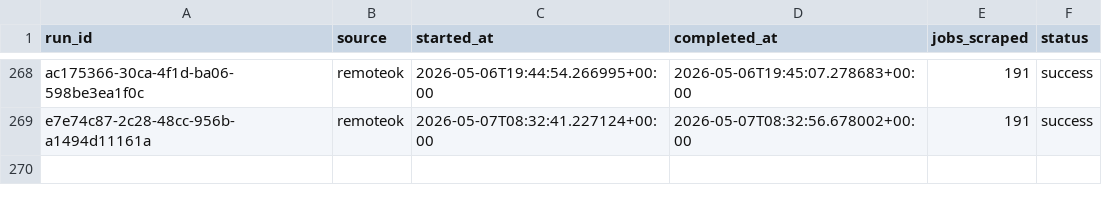
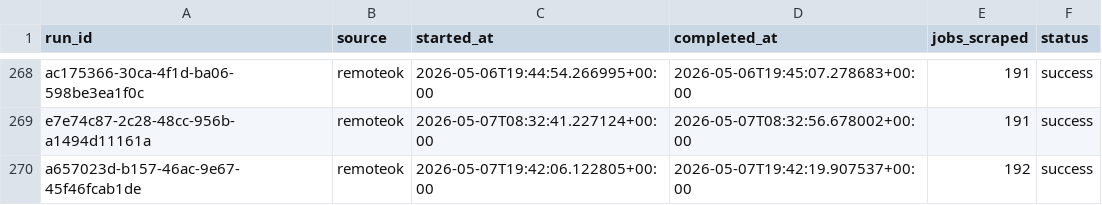
Before and after one commit to tanprabhu/job-market-pulse, a CSV file: data/meta/scrape_runs.csv, drawn as a sheet; only a part is shown, gaps mark what is left out; the diff names each change by its address in the sheet, - before the commit and + after, or states it on an @@ line.

```diff
--- a/data/meta/scrape_runs.csv
+++ b/data/meta/scrape_runs.csv
+row 270: a657023d-b157-46ac-9e67-45f46fcab1de | remoteok | 2026-05-07T19:42:06.122805+00:00 | 2026-05-07T19:42:19.907537+00:00 | 192 | success
```
Also changed, not shown: data/processed/data_clean.csv, data/processed/run_job_info.csv, 1 other file.
